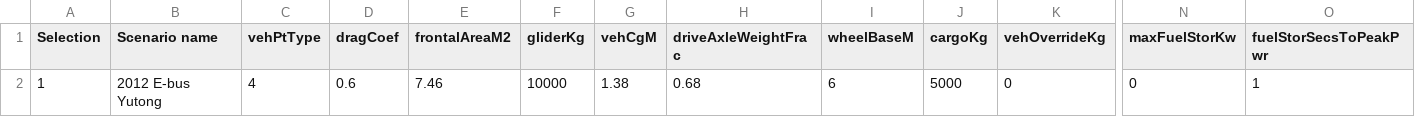
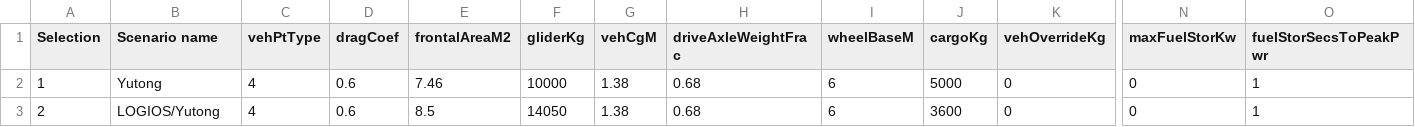
Before and after one commit to RESET-Lab/TransitBusSimulation, a CSV file: FASTSim Simulation/bus.csv, drawn as a sheet; only a part is shown, gaps mark what is left out; rows hold the shown columns only; the diff names each change by its address in the sheet, - before the commit and + after, or states it on an @@ line.

```diff
--- a/FASTSim Simulation/bus.csv
+++ b/FASTSim Simulation/bus.csv
-B2 (Scenario name): 2012 E-bus Yutong
+B2 (Scenario name): Yutong
+row 3: 2 | LOGIOS/Yutong | 4 | 0.6 | 8.5 | 14050 | 1.38 | 0.68 | 6 | 3600 | 0 | 0 | 1
```
Also changed, not shown: 2 other files.
